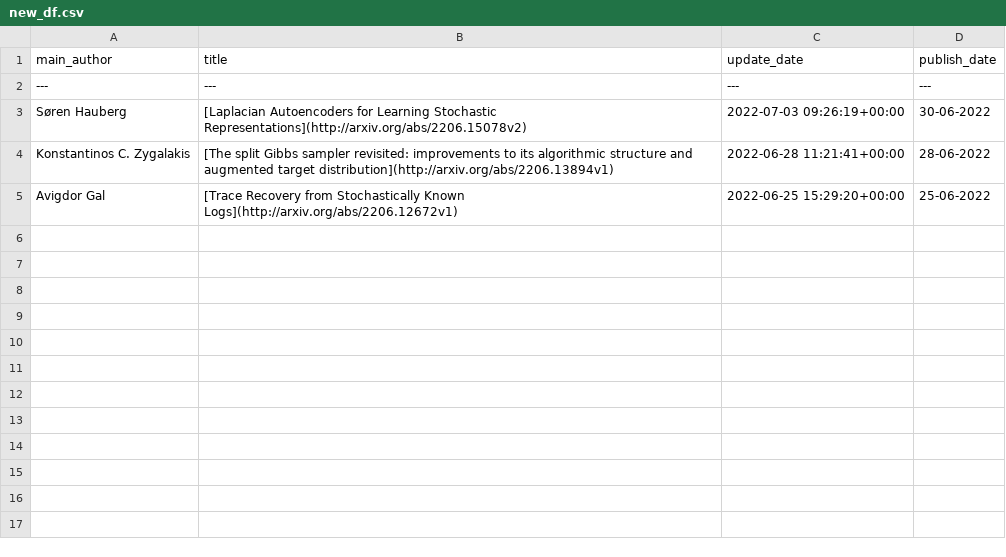
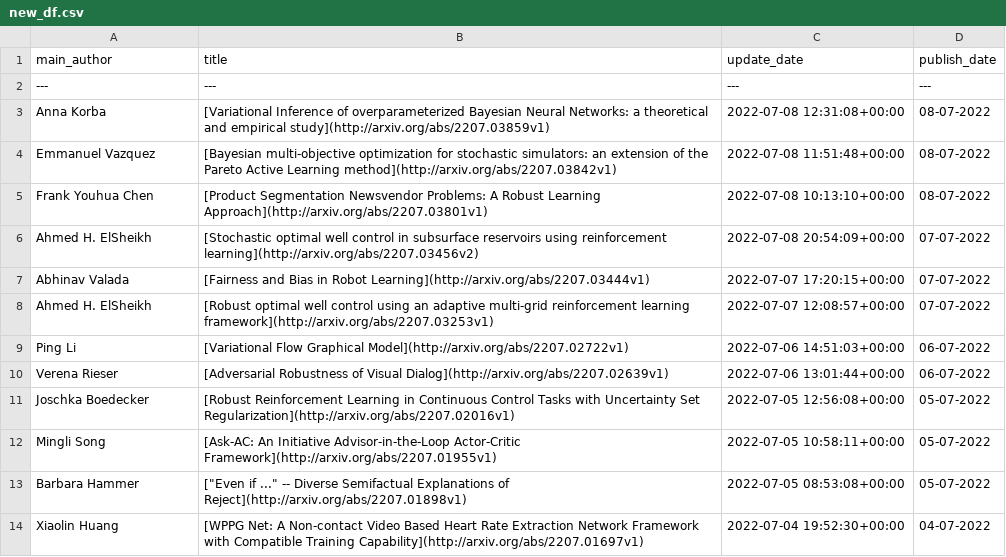
Before and after one commit to egstatsml/arxivsearch, a CSV file: mcmc/new_df.csv, drawn as a sheet; removed rows and columns are numbered as before the commit, all else as after; the diff names each change by its address in the sheet, - before the commit and + after, or states it on an @@ line.

```diff
--- a/mcmc/new_df.csv
+++ b/mcmc/new_df.csv
-row 3: Søren Hauberg | [Laplacian Autoencoders for Learning Stochastic Representations](http://arxiv.org/abs/2206.15078v2) | 2022-07-03 09:26:19+00:00 | 30-06-2022
-row 4: Konstantinos C. Zygalakis | [The split Gibbs sampler revisited: improvements to its algorithmic structure and augmented target distribution](http://arxiv.org/abs/2206.13894v1) | 2022-06-28 11:21:41+00:00 | 28-06-2022
-row 5: Avigdor Gal | [Trace Recovery from Stochastically Known Logs](http://arxiv.org/abs/2206.12672v1) | 2022-06-25 15:29:20+00:00 | 25-06-2022
+row 3: Anna Korba | [Variational Inference of overparameterized Bayesian Neural Networks: a theoretical and empirical study](http://arxiv.org/abs/2207.03859v1) | 2022-07-08 12:31:08+00:00 | 08-07-2022
+row 4: Emmanuel Vazquez | [Bayesian multi-objective optimization for stochastic simulators: an extension of the Pareto Active Learning method](http://arxiv.org/abs/2207.03842v1) | 2022-07-08 11:51:48+00:00 | 08-07-2022
+row 5: Frank Youhua Chen | [Product Segmentation Newsvendor Problems: A Robust Learning Approach](http://arxiv.org/abs/2207.03801v1) | 2022-07-08 10:13:10+00:00 | 08-07-2022
+row 6: Ahmed H. ElSheikh | [Stochastic optimal well control in subsurface reservoirs using reinforcement learning](http://arxiv.org/abs/2207.03456v2) | 2022-07-08 20:54:09+00:00 | 07-07-2022
+row 7: Abhinav Valada | [Fairness and Bias in Robot Learning](http://arxiv.org/abs/2207.03444v1) | 2022-07-07 17:20:15+00:00 | 07-07-2022
+row 8: Ahmed H. ElSheikh | [Robust optimal well control using an adaptive multi-grid reinforcement learning framework](http://arxiv.org/abs/2207.03253v1) | 2022-07-07 12:08:57+00:00 | 07-07-2022
+row 9: Ping Li | [Variational Flow Graphical Model](http://arxiv.org/abs/2207.02722v1) | 2022-07-06 14:51:03+00:00 | 06-07-2022
+row 10: Verena Rieser | [Adversarial Robustness of Visual Dialog](http://arxiv.org/abs/2207.02639v1) | 2022-07-06 13:01:44+00:00 | 06-07-2022
+row 11: Joschka Boedecker | [Robust Reinforcement Learning in Continuous Control Tasks with Uncertainty Set Regularization](http://arxiv.org/abs/2207.02016v1) | 2022-07-05 12:56:08+00:00 | 05-07-2022
+row 12: Mingli Song | [Ask-AC: An Initiative Advisor-in-the-Loop Actor-Critic Framework](http://arxiv.org/abs/2207.01955v1) | 2022-07-05 10:58:11+00:00 | 05-07-2022
+row 13: Barbara Hammer | ["Even if ..." -- Diverse Semifactual Explanations of Reject](http://arxiv.org/abs/2207.01898v1) | 2022-07-05 08:53:08+00:00 | 05-07-2022
+row 14: Xiaolin Huang | [WPPG Net: A Non-contact Video Based Heart Rate Extraction Network Framework with Compatible Training Capability](http://arxiv.org/abs/2207.01697v1) | 2022-07-04 19:52:30+00:00 | 04-07-2022
```
Also changed, not shown: mcmc/readme_df.csv, 5 other files.
